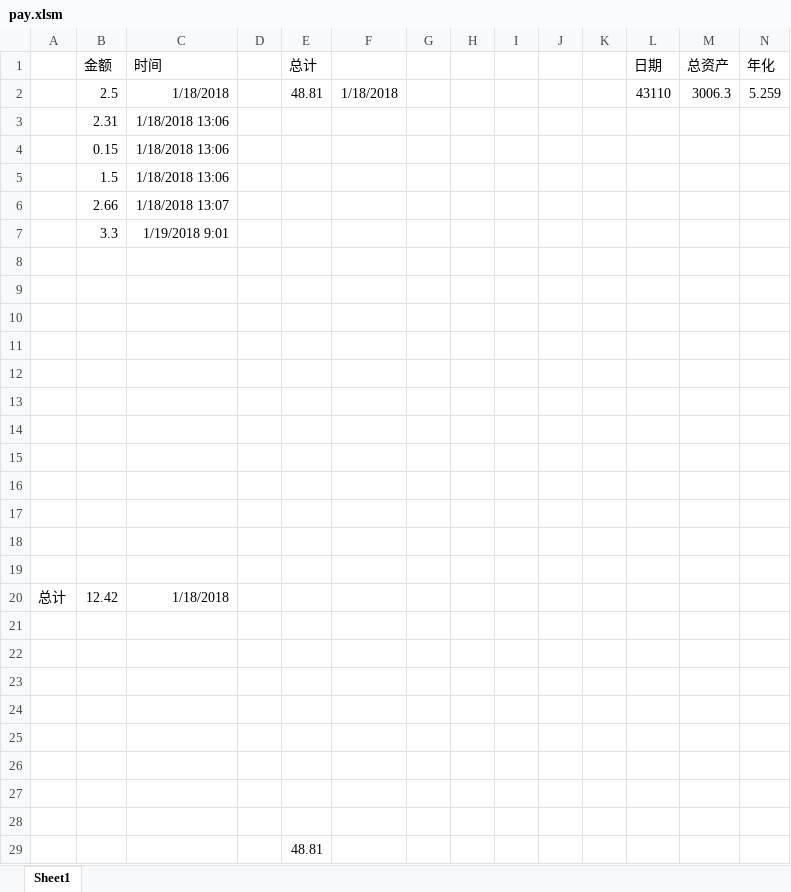
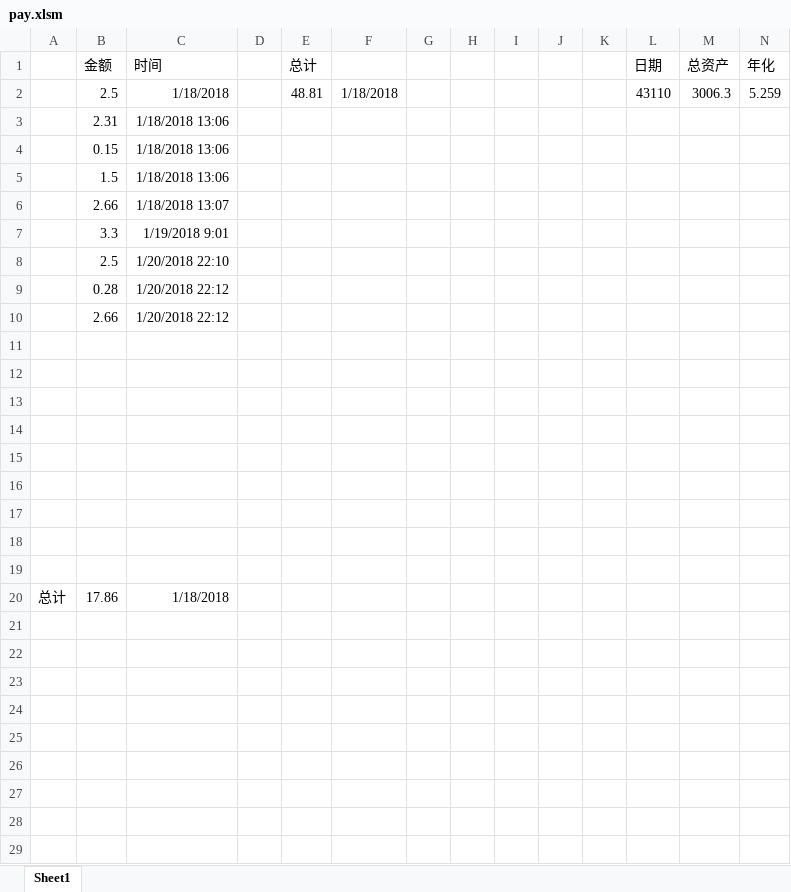
Before and after one commit to yokeed/depot, an Excel workbook: pay.xlsm, sheet Sheet1, drawn as a sheet; only a part is shown; values as stored, in another font and other column widths than the file's, no borders; removed rows and columns are numbered as before the commit, all else as after; rows hold the shown columns only; the diff names each change by its address in the sheet, - before the commit and + after, or states it on an @@ line.

Commit message:
add record

```diff
--- a/pay.xlsm (sheet Sheet1)
+++ b/pay.xlsm (sheet Sheet1)
+row 8:  | 2.5 | 1/20/2018 22:10
+row 9:  | 0.28 | 1/20/2018 22:12
+row 10:  | 2.66 | 1/20/2018 22:12
-row 17: (empty)
-row 18: (empty)
-row 19: (empty)
-B20 (金额): 12.42
+B20 (金额): 17.86
-row 21: (empty)
-row 22: (empty)
-row 23: (empty)
-row 24: (empty)
-row 25: (empty)
-row 26: (empty)
-row 27: (empty)
-row 28: (empty)
-row 29:  |  |  |  | 48.81
```
